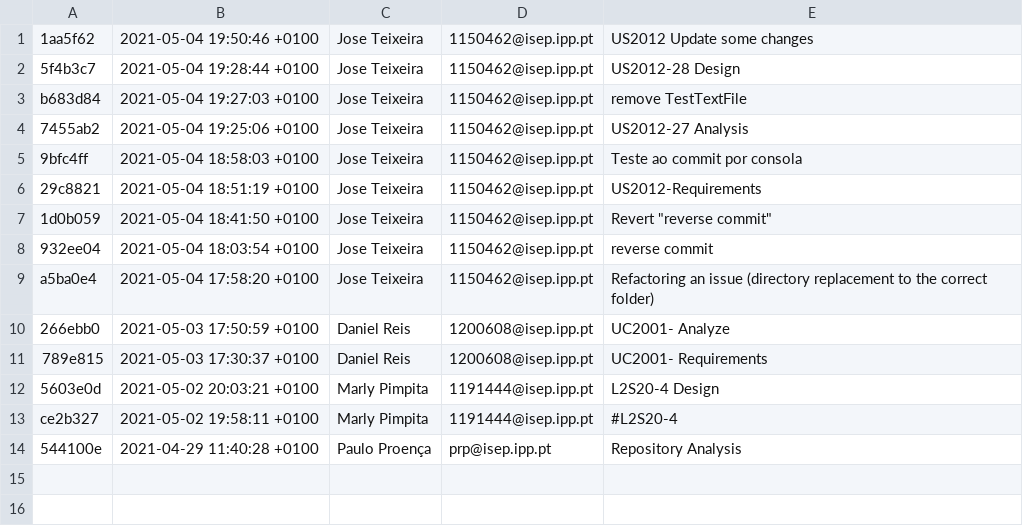
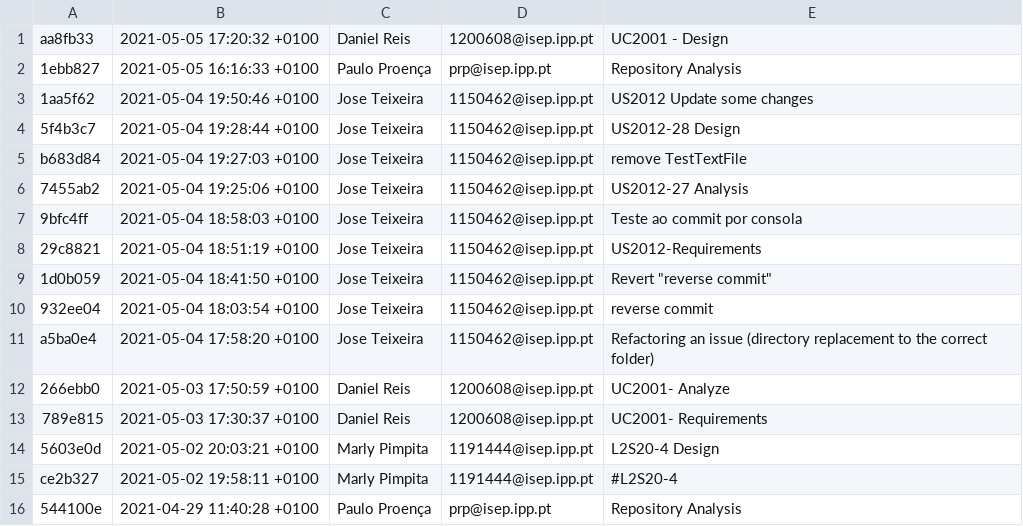
Before and after one commit to antoniomsbarros/Lapr4, a CSV file: GitAnalysis/[Sprint_B]_2dg_04/Commits.csv, drawn as a sheet.

Commit message:
Repository Analysis

```diff
--- a/GitAnalysis/[Sprint_B]_2dg_04/Commits.csv
+++ b/GitAnalysis/[Sprint_B]_2dg_04/Commits.csv
@@ -1 +1,3 @@
+aa8fb33,2021-05-05 17:20:32 +0100,Daniel Reis,1200608@isep.ipp.pt,UC2001 - Design
+1ebb827,2021-05-05 16:16:33 +0100,Paulo Proença,prp@isep.ipp.pt,Repository Analysis
 1aa5f62,2021-05-04 19:50:46 +0100,Jose Teixeira,1150462@isep.ipp.pt,US2012 Update some changes
```
Also changed, not shown: 2 other files.
